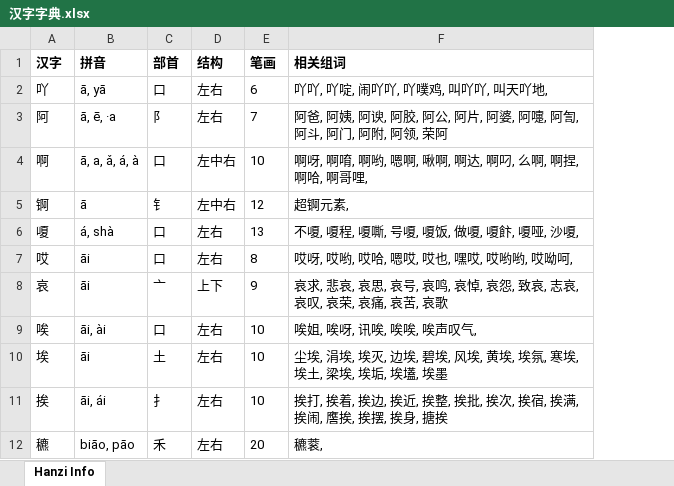
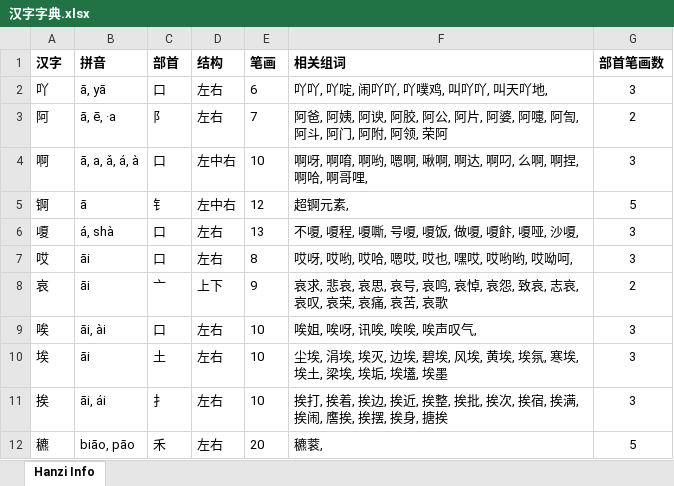
Before and after one commit to Andykjb6/Quick-Rubik-Cube-PPT-Plugin, an Excel workbook: 汉字字典/汉字字典.xlsx, sheet Hanzi Info, drawn as a sheet; only a part is shown; values as stored, in another font and other column widths than the file's, no borders; the diff names each change by its address in the sheet, - before the commit and + after, or states it on an @@ line.

Commit message:
#新增”汉字字典“部首笔画定位

```diff
--- a/汉字字典/汉字字典.xlsx (sheet Hanzi Info)
+++ b/汉字字典/汉字字典.xlsx (sheet Hanzi Info)
+column G (部首笔画数), rows 2-12: 3 | 2 | 3 | 5 | 3 | 3 | 2 | 3 | 3 | 3 | 5
```
Also changed, not shown: 9 other files.
